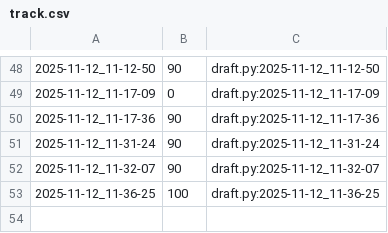
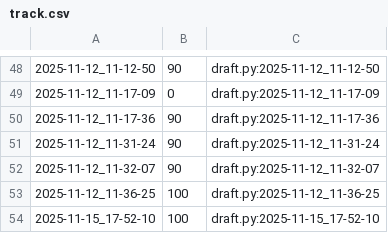
Before and after one commit to qxcode-course/poo-rc-bloco-c-Lalaystar, a CSV file: myrep/.tko/track/poo@budega/track.csv, drawn as a sheet; only a part is shown, gaps mark what is left out.

```diff
--- a/myrep/.tko/track/poo@budega/track.csv
+++ b/myrep/.tko/track/poo@budega/track.csv
@@ -53 +53,2 @@
 2025-11-12_11-36-25,100,draft.py:2025-11-12_11-36-25
+2025-11-15_17-52-10,100,draft.py:2025-11-15_17-52-10
```
Also changed, not shown: 8 other files.
